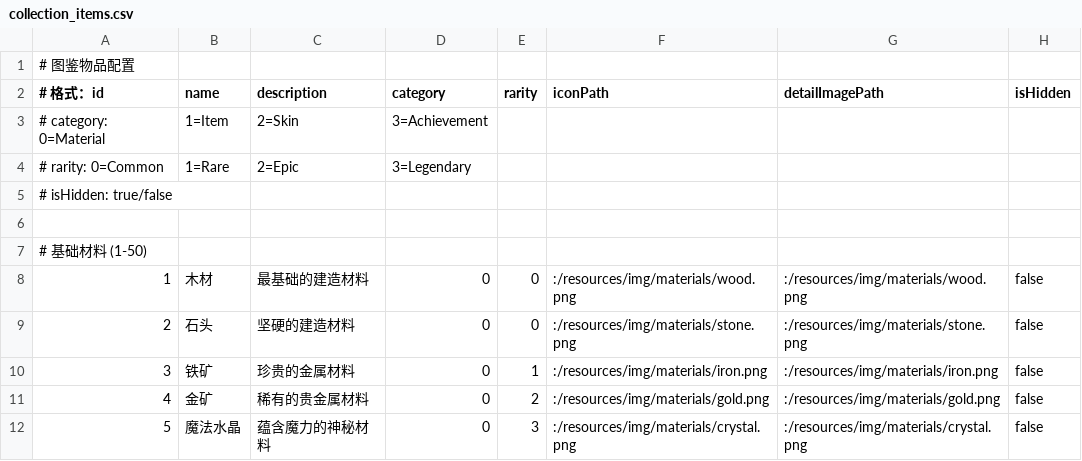
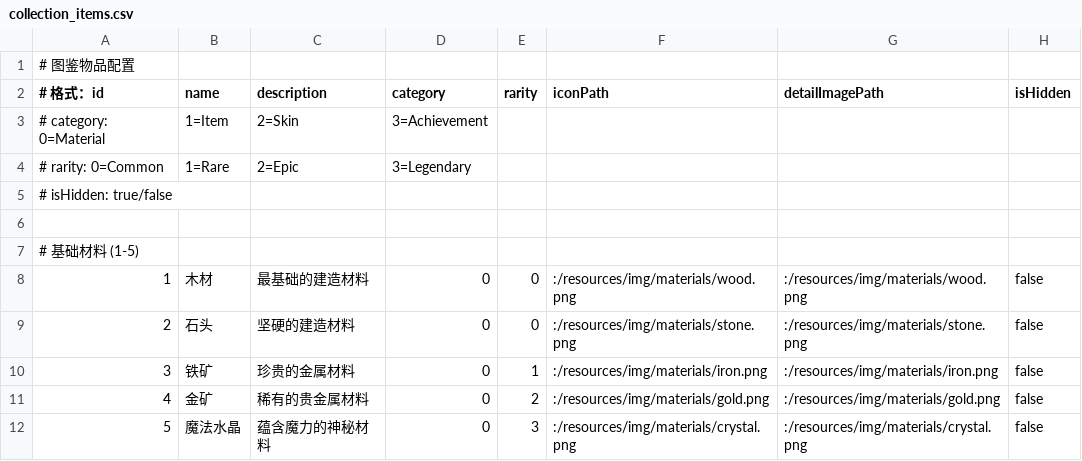
Before and after one commit to Gao-Zuin/DesktopPet, a CSV file: resources/csv/collection_items.csv, drawn as a sheet; only a part is shown.

```diff
--- a/resources/csv/collection_items.csv
+++ b/resources/csv/collection_items.csv
@@ -6,3 +6,3 @@
 
-# 基础材料 (1-50)
+# 基础材料 (1-5)
 1,木材,最基础的建造材料,0,0,:/resources/img/materials/wood.png,:/resources/img/materials/wood.png,false
```
Also changed, not shown: 32 other files.
